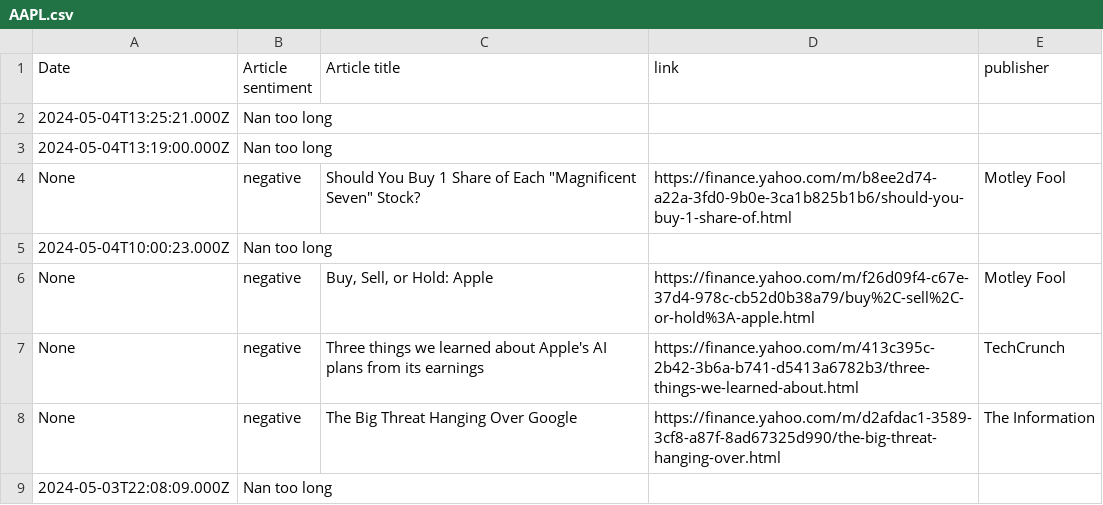
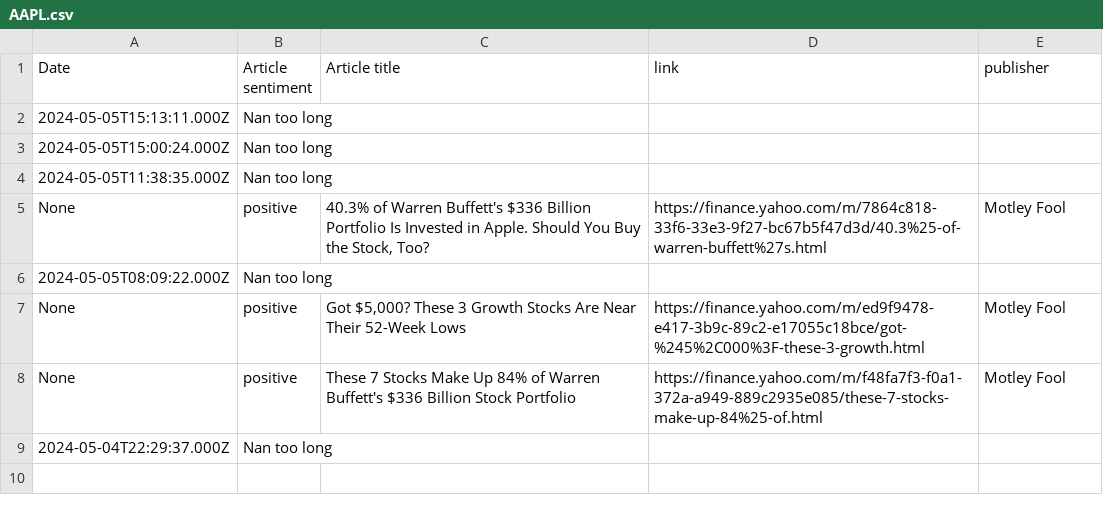
Before and after one commit to RodneyFinkel/stock_screener, a CSV file: out/AAPL.csv, drawn as a sheet.

```diff
--- a/out/AAPL.csv
+++ b/out/AAPL.csv
@@ -1,9 +1,9 @@
 Date,Article sentiment,Article title,link,publisher
-2024-05-04T13:25:21.000Z,Nan too long,,,
-2024-05-04T13:19:00.000Z,Nan too long,,,
-None,negative,"Should You Buy 1 Share of Each ""Magnificent Seven"" Stock?",https://finance.yahoo.com/m/b8ee2d74-a22a-3fd0-9b0e-3ca1b825b1b6/should-you-buy-1-share-of.html,Motley Fool
-2024-05-04T10:00:23.000Z,Nan too long,,,
-None,negative,"Buy, Sell, or Hold: Apple",https://finance.yahoo.com/m/f26d09f4-c67e-37d4-978c-cb52d0b38a79/buy%2C-sell%2C-or-hold%3A-apple.html,Motley Fool
-None,negative,Three things we learned about Apple's AI plans from its earnings,https://finance.yahoo.com/m/413c395c-2b42-3b6a-b741-d5413a6782b3/three-things-we-learned-about.html,TechCrunch
-None,negative,The Big Threat Hanging Over Google,https://finance.yahoo.com/m/d2afdac1-3589-3cf8-a87f-8ad67325d990/the-big-threat-hanging-over.html,The Information
-2024-05-03T22:08:09.000Z,Nan too long,,,
+2024-05-05T15:13:11.000Z,Nan too long,,,
+2024-05-05T15:00:24.000Z,Nan too long,,,
+2024-05-05T11:38:35.000Z,Nan too long,,,
+None,positive,"40.3% of Warren Buffett's $336 Billion Portfolio Is Invested in Apple. Should You Buy the Stock, Too?",https://finance.yahoo.com/m/7864c818-33f6-33e3-9f27-bc67b5f47d3d/40.3%25-of-warren-buffett%27s.html,Motley Fool
+2024-05-05T08:09:22.000Z,Nan too long,,,
+None,positive,"Got $5,000? These 3 Growth Stocks Are Near Their 52-Week Lows",https://finance.yahoo.com/m/ed9f9478-e417-3b9c-89c2-e17055c18bce/got-%245%2C000%3F-these-3-growth.html,Motley Fool
+None,positive,These 7 Stocks Make Up 84% of Warren Buffett's $336 Billion Stock Portfolio,https://finance.yahoo.com/m/f48fa7f3-f0a1-372a-a949-889c2935e085/these-7-stocks-make-up-84%25-of.html,Motley Fool
+2024-05-04T22:29:37.000Z,Nan too long,,,
```
Also changed, not shown: out/GE.csv, out/GOOGL.csv, 13 other files.
